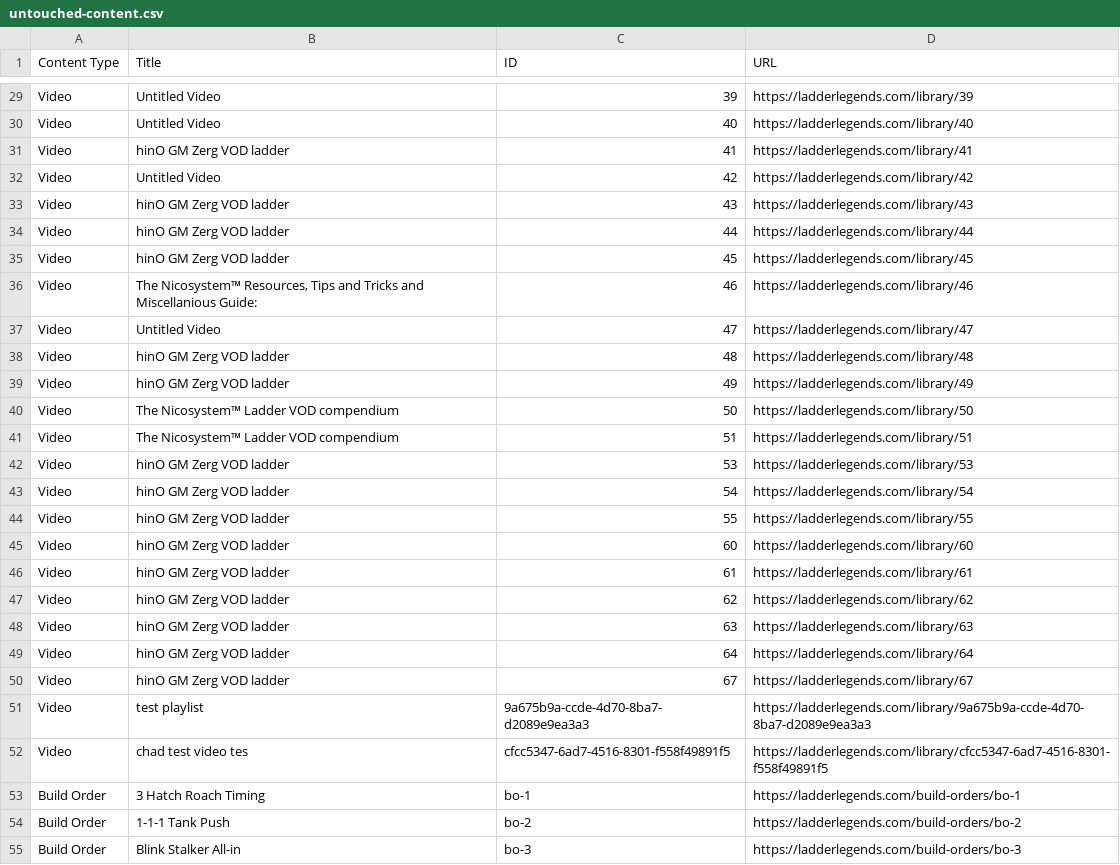
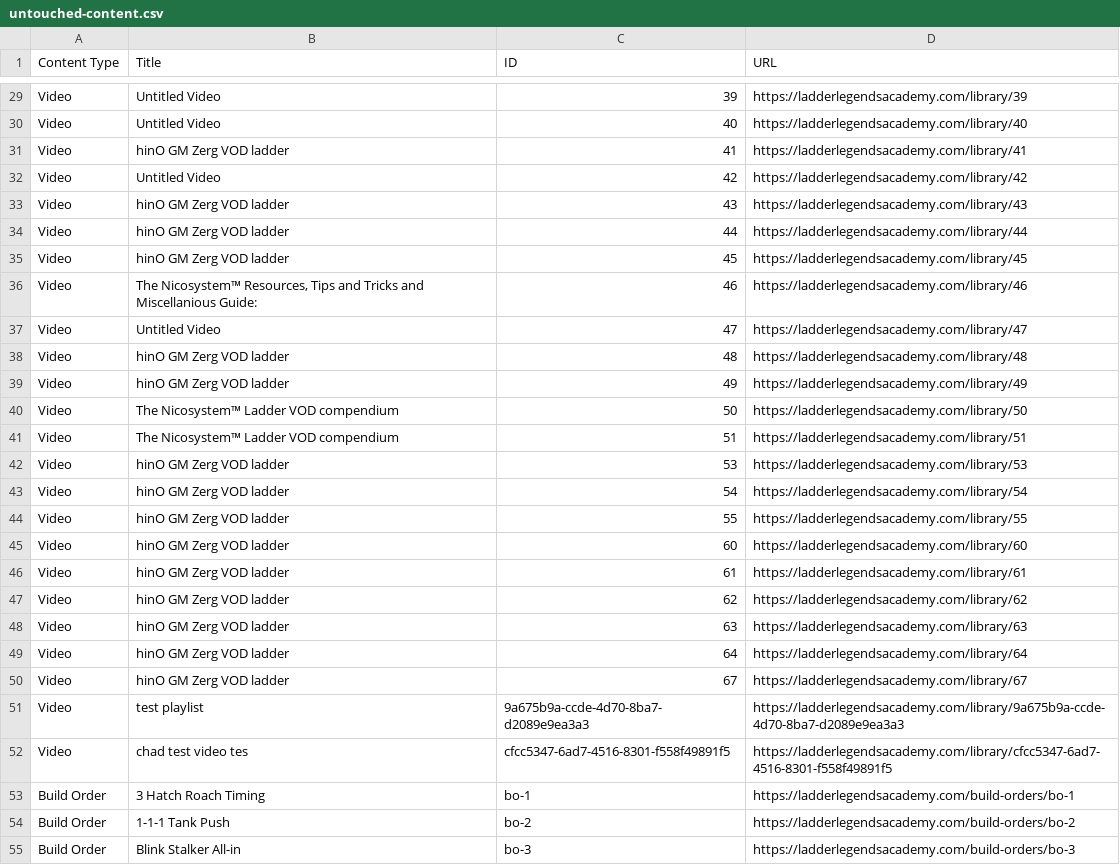
Before and after one commit to Ladder-Legends/ladder-legends-academy-test, a CSV file: untouched-content.csv, drawn as a sheet; only a part is shown, gaps mark what is left out; the diff covers the shown part only; the diff names each change by its address in the sheet, - before the commit and + after, or states it on an @@ line.

Commit message:
Fix domain in untouched content CSV to ladderlegendsacademy.com

```diff
--- a/untouched-content.csv
+++ b/untouched-content.csv
-D29 (URL): https://ladderlegends.com/library/39
+D29 (URL): https://ladderlegendsacademy.com/library/39
-D30 (URL): https://ladderlegends.com/library/40
+D30 (URL): https://ladderlegendsacademy.com/library/40
-D31 (URL): https://ladderlegends.com/library/41
+D31 (URL): https://ladderlegendsacademy.com/library/41
-D32 (URL): https://ladderlegends.com/library/42
+D32 (URL): https://ladderlegendsacademy.com/library/42
-D33 (URL): https://ladderlegends.com/library/43
+D33 (URL): https://ladderlegendsacademy.com/library/43
-D34 (URL): https://ladderlegends.com/library/44
+D34 (URL): https://ladderlegendsacademy.com/library/44
-D35 (URL): https://ladderlegends.com/library/45
+D35 (URL): https://ladderlegendsacademy.com/library/45
-D36 (URL): https://ladderlegends.com/library/46
+D36 (URL): https://ladderlegendsacademy.com/library/46
-D37 (URL): https://ladderlegends.com/library/47
+D37 (URL): https://ladderlegendsacademy.com/library/47
-D38 (URL): https://ladderlegends.com/library/48
+D38 (URL): https://ladderlegendsacademy.com/library/48
-D39 (URL): https://ladderlegends.com/library/49
+D39 (URL): https://ladderlegendsacademy.com/library/49
-D40 (URL): https://ladderlegends.com/library/50
+D40 (URL): https://ladderlegendsacademy.com/library/50
-D41 (URL): https://ladderlegends.com/library/51
+D41 (URL): https://ladderlegendsacademy.com/library/51
-D42 (URL): https://ladderlegends.com/library/53
+D42 (URL): https://ladderlegendsacademy.com/library/53
-D43 (URL): https://ladderlegends.com/library/54
+D43 (URL): https://ladderlegendsacademy.com/library/54
-D44 (URL): https://ladderlegends.com/library/55
+D44 (URL): https://ladderlegendsacademy.com/library/55
-D45 (URL): https://ladderlegends.com/library/60
+D45 (URL): https://ladderlegendsacademy.com/library/60
-D46 (URL): https://ladderlegends.com/library/61
+D46 (URL): https://ladderlegendsacademy.com/library/61
-D47 (URL): https://ladderlegends.com/library/62
+D47 (URL): https://ladderlegendsacademy.com/library/62
-D48 (URL): https://ladderlegends.com/library/63
+D48 (URL): https://ladderlegendsacademy.com/library/63
-D49 (URL): https://ladderlegends.com/library/64
+D49 (URL): https://ladderlegendsacademy.com/library/64
-D50 (URL): https://ladderlegends.com/library/67
+D50 (URL): https://ladderlegendsacademy.com/library/67
-D51 (URL): https://ladderlegends.com/library/9a675b9a-ccde-4d70-8ba7-d2089e9ea3a3
+D51 (URL): https://ladderlegendsacademy.com/library/9a675b9a-ccde-4d70-8ba7-d2089e9ea3a3
-D52 (URL): https://ladderlegends.com/library/cfcc5347-6ad7-4516-8301-f558f49891f5
+D52 (URL): https://ladderlegendsacademy.com/library/cfcc5347-6ad7-4516-8301-f558f49891f5
-D53 (URL): https://ladderlegends.com/build-orders/bo-1
+D53 (URL): https://ladderlegendsacademy.com/build-orders/bo-1
-D54 (URL): https://ladderlegends.com/build-orders/bo-2
+D54 (URL): https://ladderlegendsacademy.com/build-orders/bo-2
-D55 (URL): https://ladderlegends.com/build-orders/bo-3
+D55 (URL): https://ladderlegendsacademy.com/build-orders/bo-3
```
Also changed, not shown: 37 edited cells elsewhere in this file.
